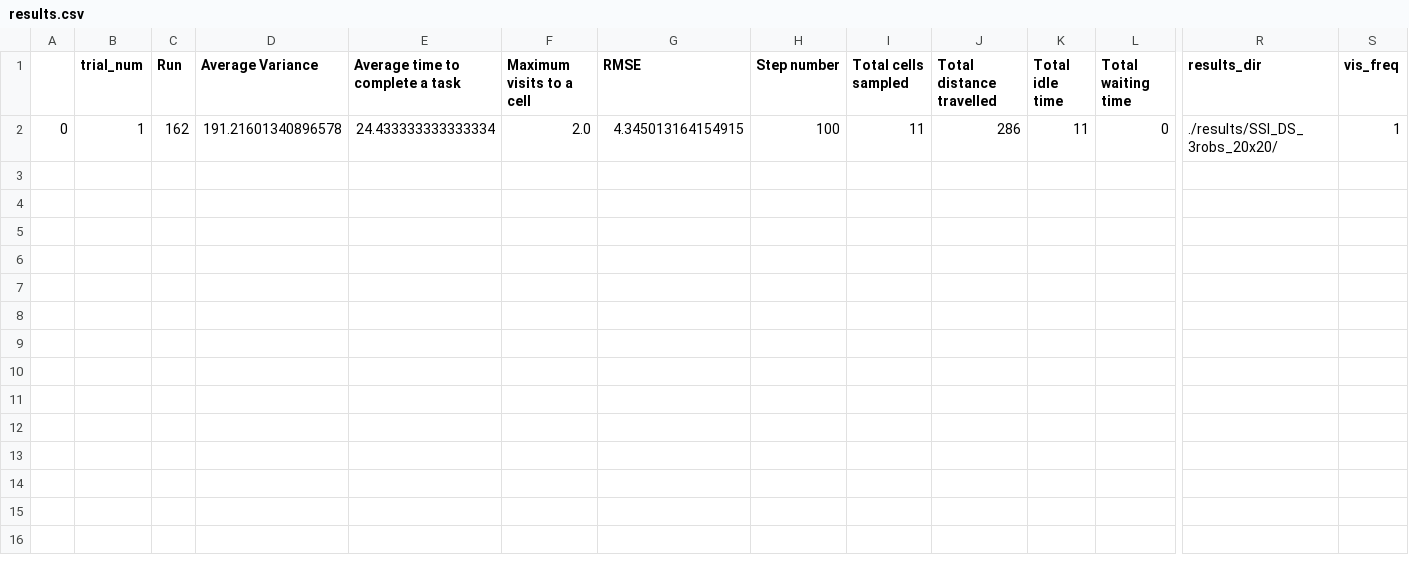
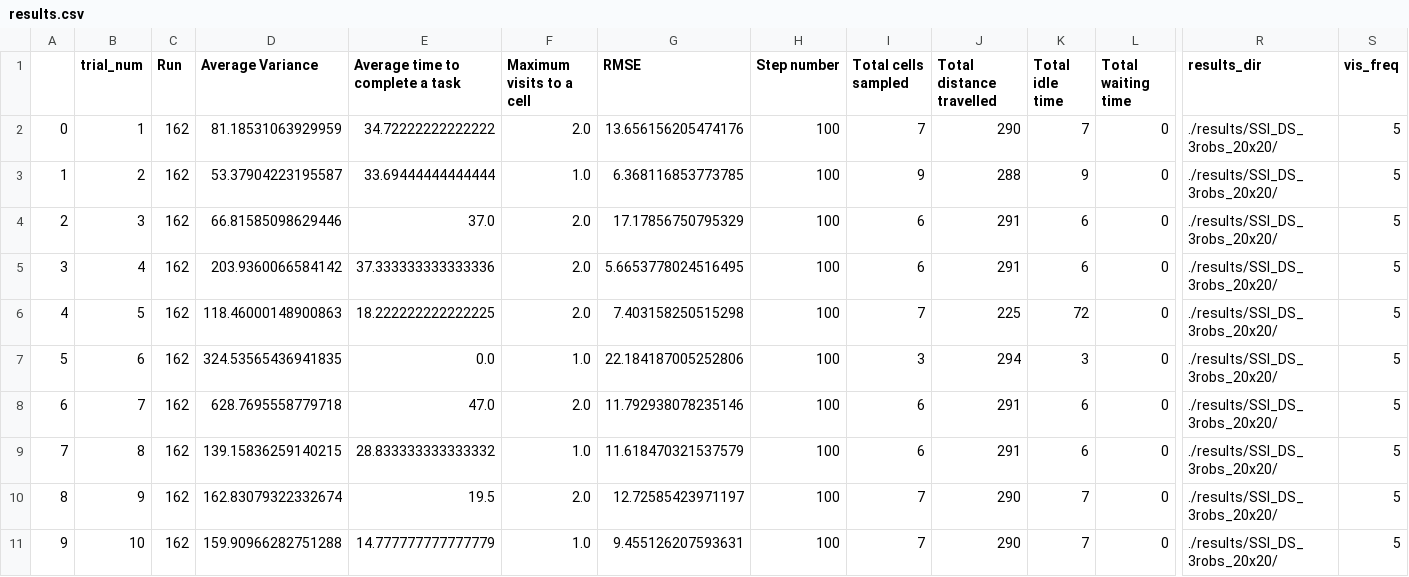
Before and after one commit to laurencejbelliott/Spatial_Sampling_MRS_Simulation, a CSV file: mesa_spatial_sampling_MRS/results/SSI_DS_3robs_20x20/results.csv, drawn as a sheet; only a part is shown, gaps mark what is left out; rows hold the shown columns only; the diff names each change by its address in the sheet, - before the commit and + after, or states it on an @@ line.

```diff
--- a/mesa_spatial_sampling_MRS/results/SSI_DS_3robs_20x20/results.csv
+++ b/mesa_spatial_sampling_MRS/results/SSI_DS_3robs_20x20/results.csv
-D2 (Average Variance): 191.21601340896578
+D2 (Average Variance): 81.18531063929959
-E2 (Average time to complete a task): 24.433333333333334
+E2 (Average time to complete a task): 34.72222222222222
-G2 (RMSE): 4.345013164154915
+G2 (RMSE): 13.656156205474176
-I2 (Total cells sampled): 11
+I2 (Total cells sampled): 7
-J2 (Total distance travelled): 286
+J2 (Total distance travelled): 290
-K2 (Total idle time): 11
+K2 (Total idle time): 7
-S2 (vis_freq): 1
+S2 (vis_freq): 5
+row 3: 1 | 2 | 162 | 53.37904223195587 | 33.69444444444444 | 1.0 | 6.368116853773785 | 100 | 9 | 288 | 9 | 0 | ./results/SSI_DS_3robs_20x20/ | 5
+row 4: 2 | 3 | 162 | 66.81585098629446 | 37.0 | 2.0 | 17.17856750795329 | 100 | 6 | 291 | 6 | 0 | ./results/SSI_DS_3robs_20x20/ | 5
+row 5: 3 | 4 | 162 | 203.9360066584142 | 37.333333333333336 | 2.0 | 5.6653778024516495 | 100 | 6 | 291 | 6 | 0 | ./results/SSI_DS_3robs_20x20/ | 5
+row 6: 4 | 5 | 162 | 118.46000148900863 | 18.222222222222225 | 2.0 | 7.403158250515298 | 100 | 7 | 225 | 72 | 0 | ./results/SSI_DS_3robs_20x20/ | 5
+row 7: 5 | 6 | 162 | 324.53565436941835 | 0.0 | 1.0 | 22.184187005252806 | 100 | 3 | 294 | 3 | 0 | ./results/SSI_DS_3robs_20x20/ | 5
+row 8: 6 | 7 | 162 | 628.7695558779718 | 47.0 | 2.0 | 11.792938078235146 | 100 | 6 | 291 | 6 | 0 | ./results/SSI_DS_3robs_20x20/ | 5
+row 9: 7 | 8 | 162 | 139.15836259140215 | 28.833333333333332 | 1.0 | 11.618470321537579 | 100 | 6 | 291 | 6 | 0 | ./results/SSI_DS_3robs_20x20/ | 5
+row 10: 8 | 9 | 162 | 162.83079322332674 | 19.5 | 2.0 | 12.72585423971197 | 100 | 7 | 290 | 7 | 0 | ./results/SSI_DS_3robs_20x20/ | 5
+row 11: 9 | 10 | 162 | 159.90966282751288 | 14.777777777777779 | 1.0 | 9.455126207593631 | 100 | 7 | 290 | 7 | 0 | ./results/SSI_DS_3robs_20x20/ | 5
```
Also changed, not shown: mesa_spatial_sampling_MRS/results/RR_DS_3robs_20x20/1/1.csv, mesa_spatial_sampling_MRS/results/RR_DS_3robs_20x20/results.csv, 51 other files.
